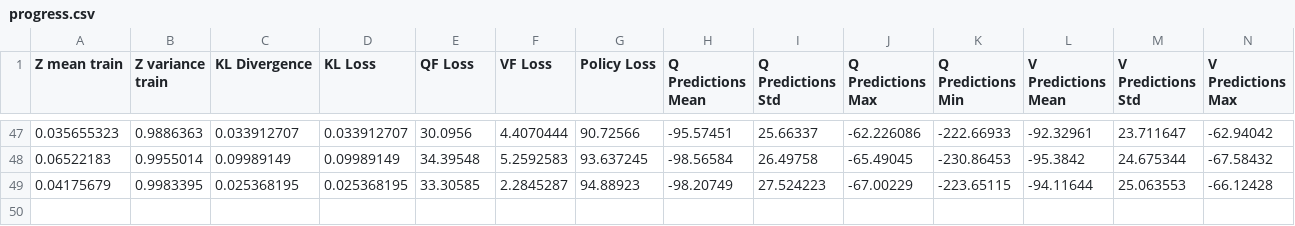
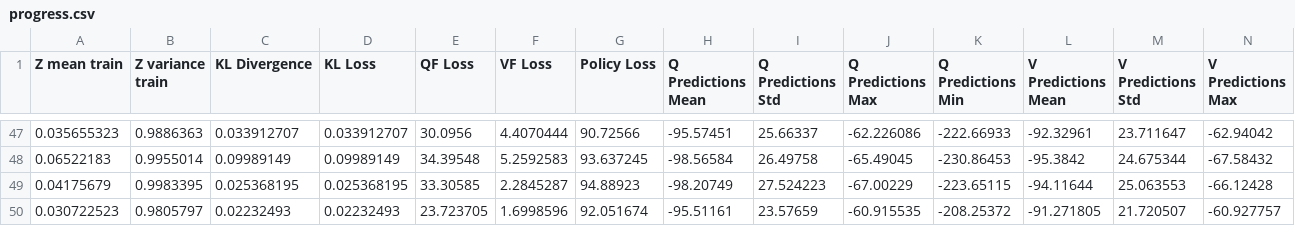
Before and after one commit to Rondorf/oyster-1, a CSV file: output/reacher/2021_02_04_19_23_46/progress.csv, drawn as a sheet; only a part is shown, gaps mark what is left out; rows hold the shown columns only; the diff names each change by its address in the sheet, - before the commit and + after, or states it on an @@ line.

```diff
--- a/output/reacher/2021_02_04_19_23_46/progress.csv
+++ b/output/reacher/2021_02_04_19_23_46/progress.csv
+row 50: 0.030722523 | 0.9805797 | 0.02232493 | 0.02232493 | 23.723705 | 1.6998596 | 92.051674 | -95.51161 | 23.57659 | -60.915535 | -208.25372 | -91.271805 | 21.720507 | -60.927757
```
Also changed, not shown: output/reacher/2021_02_04_22_18_36/progress.csv, 3 other files.
